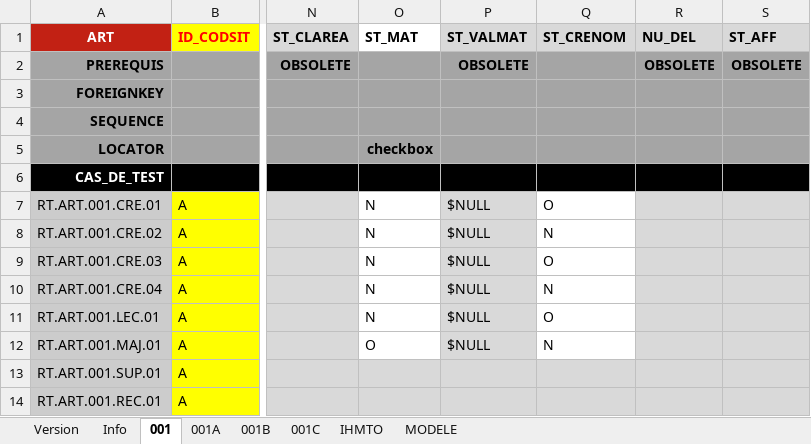
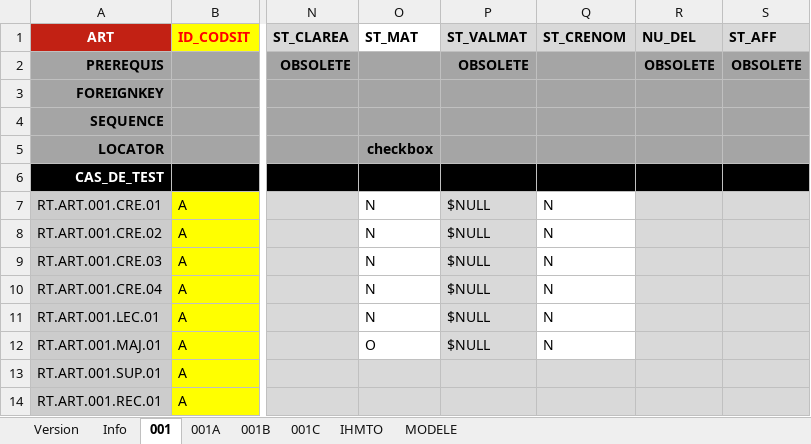
Before and after one commit to jmLafarge/MAINTA_TNR, an Excel workbook: TNR_JDD/JDD.RT.ART.xlsx, sheet 001, drawn as a sheet; only a part is shown, gaps mark what is left out; values as stored, in another font and other column widths than the file's, no borders; charts and pictures not drawn; the diff names each change by its address in the sheet, - before the commit and + after, or states it on an @@ line.

```diff
--- a/TNR_JDD/JDD.RT.ART.xlsx (sheet 001)
+++ b/TNR_JDD/JDD.RT.ART.xlsx (sheet 001)
-Q7 (ST_CRENOM): O
+Q7 (ST_CRENOM): N
-Q9 (ST_CRENOM): O
+Q9 (ST_CRENOM): N
-Q11 (ST_CRENOM): O
+Q11 (ST_CRENOM): N
```
Also changed, not shown: sheet 001B, sheet Info, TNR/_TNRSequencer.xlsx, TNR/infoPARA.xlsx, 42 other files.
